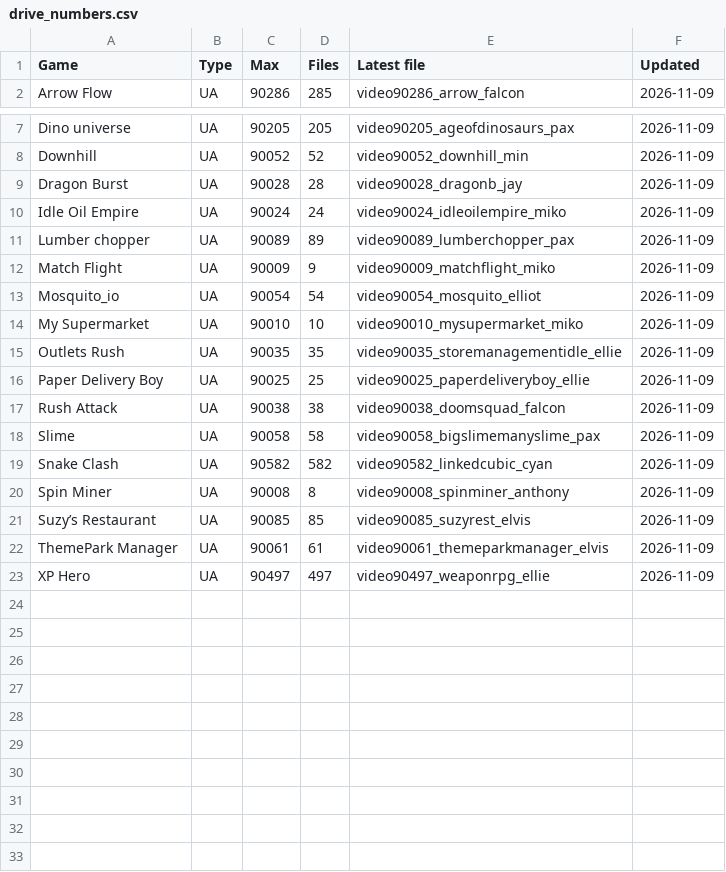
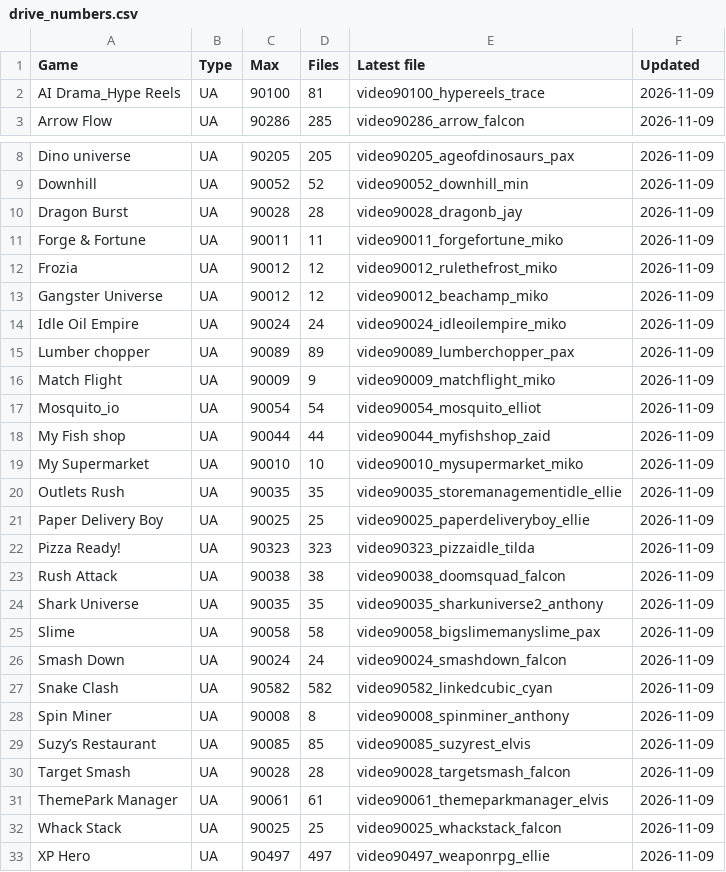
Before and after one commit to SCVN-Aaron/creative-tracker, a CSV file: data/drive_numbers.csv, drawn as a sheet; only a part is shown, gaps mark what is left out.

```diff
--- a/data/drive_numbers.csv
+++ b/data/drive_numbers.csv
@@ -1,2 +1,3 @@
 Game,Type,Max,Files,Latest file,Updated
+AI Drama_Hype Reels,UA,90100,81,video90100_hypereels_trace,2026-11-09
 Arrow Flow,UA,90286,285,video90286_arrow_falcon,2026-11-09
@@ -9,2 +10,5 @@ Downhill,UA,90052,52,video90052_downhill_min,2026-11-09
 Dragon Burst,UA,90028,28,video90028_dragonb_jay,2026-11-09
+Forge & Fortune,UA,90011,11,video90011_forgefortune_miko,2026-11-09
+Frozia,UA,90012,12,video90012_rulethefrost_miko,2026-11-09
+Gangster Universe,UA,90012,12,video90012_beachamp_miko,2026-11-09
 Idle Oil Empire,UA,90024,24,video90024_idleoilempire_miko,2026-11-09
@@ -13,2 +17,3 @@ Match Flight,UA,90009,9,video90009_matchflight_miko,2026-11-09
 Mosquito_io,UA,90054,54,video90054_mosquito_elliot,2026-11-09
+My Fish shop,UA,90044,44,video90044_myfishshop_zaid,2026-11-09
 My Supermarket,UA,90010,10,video90010_mysupermarket_miko,2026-11-09
@@ -16,4 +21,7 @@ Outlets Rush,UA,90035,35,video90035_storemanagementidle_ellie,2026-11-09
 Paper Delivery Boy,UA,90025,25,video90025_paperdeliveryboy_ellie,2026-11-09
+Pizza Ready!,UA,90323,323,video90323_pizzaidle_tilda,2026-11-09
 Rush Attack,UA,90038,38,video90038_doomsquad_falcon,2026-11-09
+Shark Universe,UA,90035,35,video90035_sharkuniverse2_anthony,2026-11-09
 Slime,UA,90058,58,video90058_bigslimemanyslime_pax,2026-11-09
+Smash Down,UA,90024,24,video90024_smashdown_falcon,2026-11-09
 Snake Clash,UA,90582,582,video90582_linkedcubic_cyan,2026-11-09
@@ -21,3 +29,5 @@ Spin Miner,UA,90008,8,video90008_spinminer_anthony,2026-11-09
 Suzy’s Restaurant,UA,90085,85,video90085_suzyrest_elvis,2026-11-09
+Target Smash,UA,90028,28,video90028_targetsmash_falcon,2026-11-09
 ThemePark Manager,UA,90061,61,video90061_themeparkmanager_elvis,2026-11-09
+Whack Stack,UA,90025,25,video90025_whackstack_falcon,2026-11-09
 XP Hero,UA,90497,497,video90497_weaponrpg_ellie,2026-11-09
```
Also changed, not shown: data/drive_creator_game.csv, data/drive_creator_month.csv, 3 other files.
